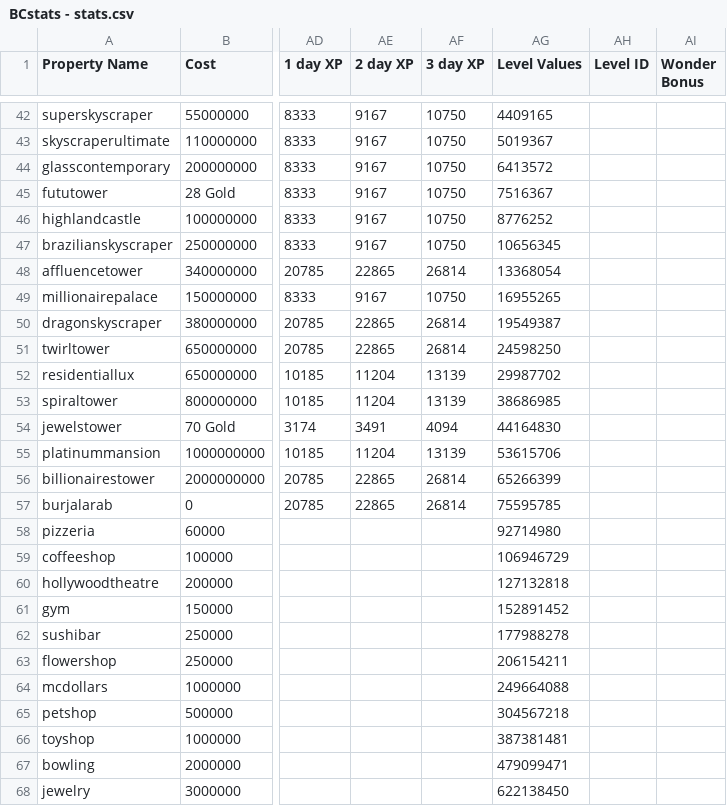
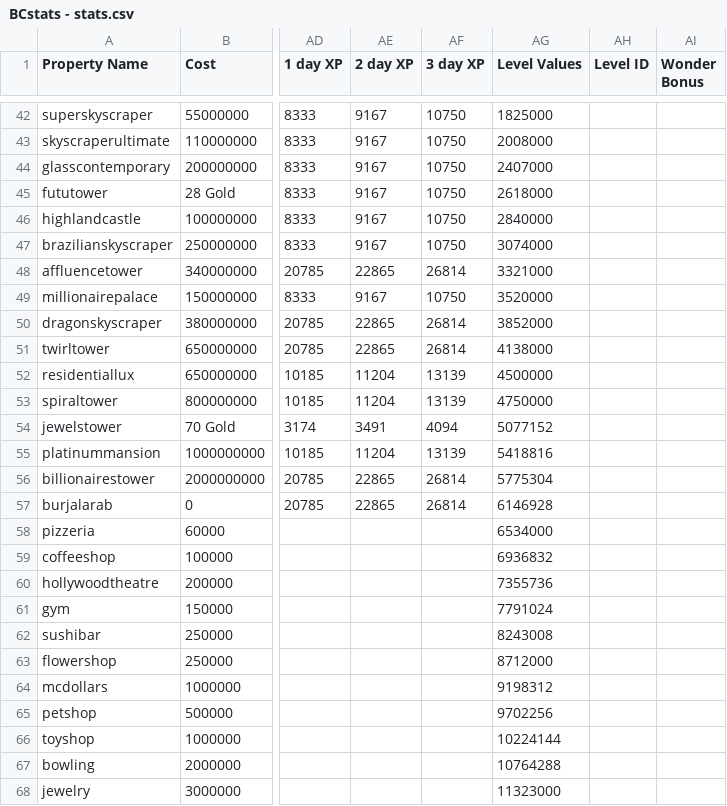
Before and after one commit to Zaiqin/Billionaire-City, a CSV file: Assets/Resources/BCstats - stats.csv, drawn as a sheet; only a part is shown, gaps mark what is left out; the diff covers the shown part only; the diff names each change by its address in the sheet, - before the commit and + after, or states it on an @@ line.

Commit message:
Added appropriate level req

```diff
--- a/Assets/Resources/BCstats - stats.csv
+++ b/Assets/Resources/BCstats - stats.csv
-AG42 (Level Values): 4409165
+AG42 (Level Values): 1825000
-AG43 (Level Values): 5019367
+AG43 (Level Values): 2008000
-AG44 (Level Values): 6413572
+AG44 (Level Values): 2407000
-AG45 (Level Values): 7516367
+AG45 (Level Values): 2618000
-AG46 (Level Values): 8776252
+AG46 (Level Values): 2840000
-AG47 (Level Values): 10656345
+AG47 (Level Values): 3074000
-AG48 (Level Values): 13368054
+AG48 (Level Values): 3321000
-AG49 (Level Values): 16955265
+AG49 (Level Values): 3520000
-AG50 (Level Values): 19549387
+AG50 (Level Values): 3852000
-AG51 (Level Values): 24598250
+AG51 (Level Values): 4138000
-AG52 (Level Values): 29987702
+AG52 (Level Values): 4500000
-AG53 (Level Values): 38686985
+AG53 (Level Values): 4750000
-AG54 (Level Values): 44164830
+AG54 (Level Values): 5077152
-AG55 (Level Values): 53615706
+AG55 (Level Values): 5418816
-AG56 (Level Values): 65266399
+AG56 (Level Values): 5775304
-AG57 (Level Values): 75595785
+AG57 (Level Values): 6146928
-AG58 (Level Values): 92714980
+AG58 (Level Values): 6534000
-AG59 (Level Values): 106946729
+AG59 (Level Values): 6936832
-AG60 (Level Values): 127132818
+AG60 (Level Values): 7355736
-AG61 (Level Values): 152891452
+AG61 (Level Values): 7791024
-AG62 (Level Values): 177988278
+AG62 (Level Values): 8243008
-AG63 (Level Values): 206154211
+AG63 (Level Values): 8712000
-AG64 (Level Values): 249664088
+AG64 (Level Values): 9198312
-AG65 (Level Values): 304567218
+AG65 (Level Values): 9702256
-AG66 (Level Values): 387381481
+AG66 (Level Values): 10224144
-AG67 (Level Values): 479099471
+AG67 (Level Values): 10764288
-AG68 (Level Values): 622138450
+AG68 (Level Values): 11323000
```
Also changed, not shown: 111 edited cells elsewhere in this file, 1 other file.
